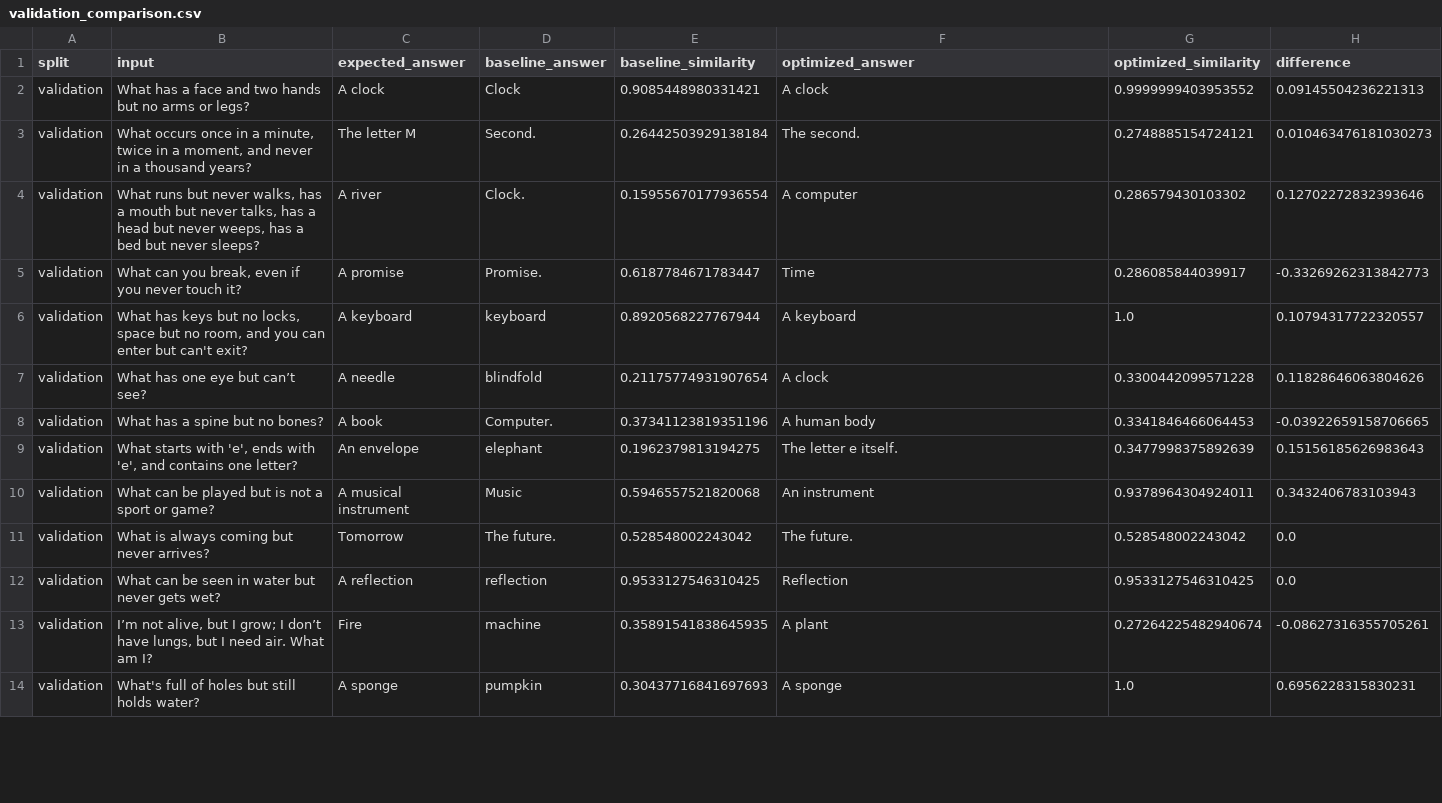
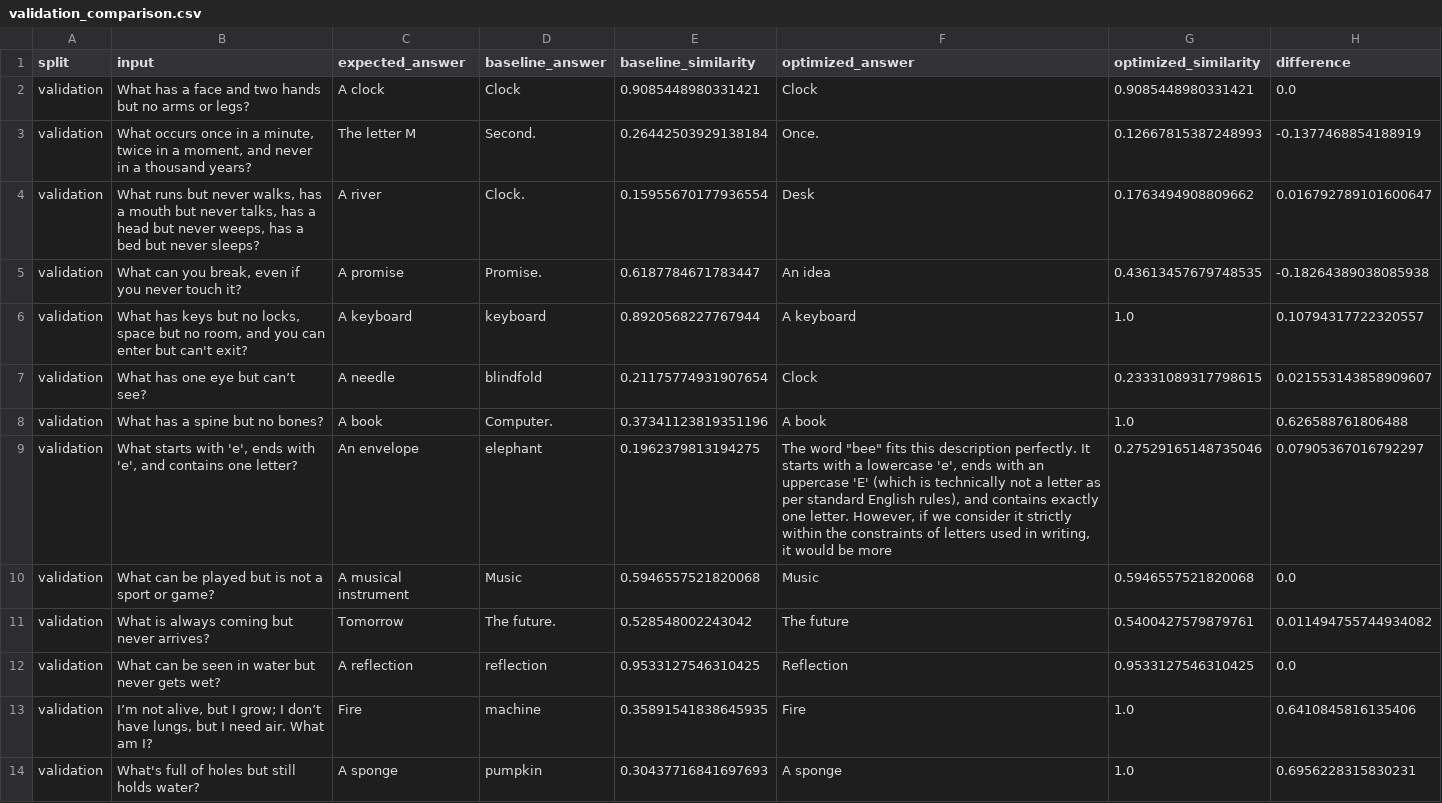
Before and after one commit to IMJONEZZ/USU-LLM-Class-F26, a CSV file: results/prompt_optimization/validation_comparison.csv, drawn as a sheet; only a part is shown; the diff covers the shown part only.

```diff
--- a/results/prompt_optimization/validation_comparison.csv
+++ b/results/prompt_optimization/validation_comparison.csv
@@ -1,14 +1,14 @@
 split,input,expected_answer,baseline_answer,baseline_similarity,optimized_answer,optimized_similarity,difference
-validation,What has a face and two hands but no arms or legs?,A clock,Clock,0.9085448980331421,A clock,0.9999999403953552,0.09145504236221313
-validation,"What occurs once in a minute, twice in a moment, and never in a thousand years?",The letter M,Second.,0.26442503929138184,The second.,0.2748885154724121,0.010463476181030273
-validation,"What runs but never walks, has a mouth but never talks, has a head but never weeps, has a bed but never sleeps?",A river,Clock.,0.15955670177936554,A computer,0.286579430103302,0.12702272832393646
-validation,"What can you break, even if you never touch it?",A promise,Promise.,0.6187784671783447,Time,0.286085844039917,-0.33269262313842773
+validation,What has a face and two hands but no arms or legs?,A clock,Clock,0.9085448980331421,Clock,0.9085448980331421,0.0
+validation,"What occurs once in a minute, twice in a moment, and never in a thousand years?",The letter M,Second.,0.26442503929138184,Once.,0.12667815387248993,-0.1377468854188919
+validation,"What runs but never walks, has a mouth but never talks, has a head but never weeps, has a bed but never sleeps?",A river,Clock.,0.15955670177936554,Desk,0.1763494908809662,0.016792789101600647
+validation,"What can you break, even if you never touch it?",A promise,Promise.,0.6187784671783447,An idea,0.43613457679748535,-0.18264389038085938
 validation,"What has keys but no locks, space but no room, and you can enter but can't exit?",A keyboard,keyboard,0.8920568227767944,A keyboard,1.0,0.10794317722320557
-validation,What has one eye but can’t see?,A needle,blindfold,0.21175774931907654,A clock,0.3300442099571228,0.11828646063804626
-validation,What has a spine but no bones?,A book,Computer.,0.37341123819351196,A human body,0.3341846466064453,-0.03922659158706665
-validation,"What starts with 'e', ends with 'e', and contains one letter?",An envelope,elephant,0.1962379813194275,The letter e itself.,0.3477998375892639,0.15156185626983643
-validation,What can be played but is not a sport or game?,A musical instrument,Music,0.5946557521820068,An instrument,0.9378964304924011,0.3432406783103943
-validation,What is always coming but never arrives?,Tomorrow,The future.,0.528548002243042,The future.,0.528548002243042,0.0
+validation,What has one eye but can’t see?,A needle,blindfold,0.21175774931907654,Clock,0.23331089317798615,0.021553143858909607
+validation,What has a spine but no bones?,A book,Computer.,0.37341123819351196,A book,1.0,0.626588761806488
+validation,"What starts with 'e', ends with 'e', and contains one letter?",An envelope,elephant,0.1962379813194275,"The word ""bee"" fits this description perfectly. It starts with a lowercase 'e', ends with an uppercase 'E' (which is technically not a letter as per standard English rules), and contains exactly one letter. However, if we consider it strictly within the constraints of letters used in writing, it would be more",0.27529165148735046,0.07905367016792297
+validation,What can be played but is not a sport or game?,A musical instrument,Music,0.5946557521820068,Music,0.5946557521820068,0.0
+validation,What is always coming but never arrives?,Tomorrow,The future.,0.528548002243042,The future,0.5400427579879761,0.011494755744934082
 validation,What can be seen in water but never gets wet?,A reflection,reflection,0.9533127546310425,Reflection,0.9533127546310425,0.0
-validation,"I’m not alive, but I grow; I don’t have lungs, but I need air. What am I?",Fire,machine,0.35891541838645935,A plant,0.27264225482940674,-0.08627316355705261
+validation,"I’m not alive, but I grow; I don’t have lungs, but I need air. What am I?",Fire,machine,0.35891541838645935,Fire,1.0,0.6410845816135406
 validation,What's full of holes but still holds water?,A sponge,pumpkin,0.30437716841697693,A sponge,1.0,0.6956228315830231
```
Also changed, not shown: 9 edited cells elsewhere in this file, results/prompt_optimization/all_splits_comparison.csv, results/prompt_optimization/metrics_by_split.csv, 7 other files.
